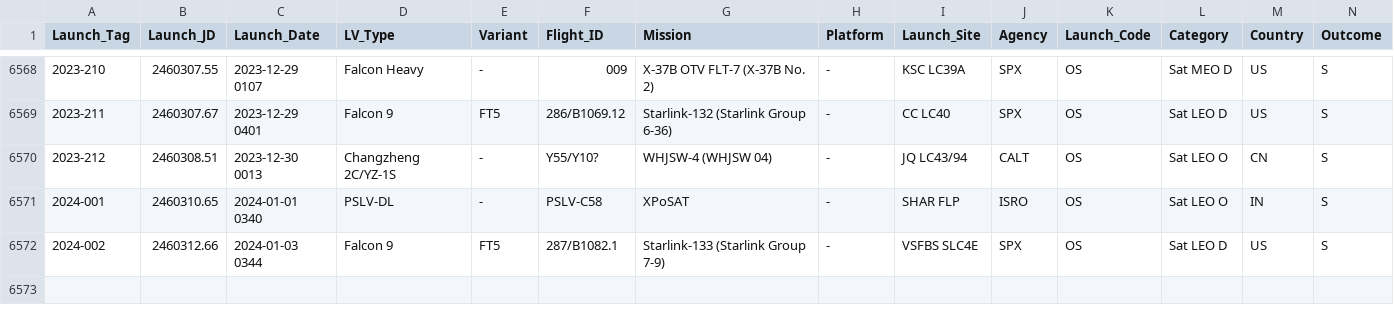
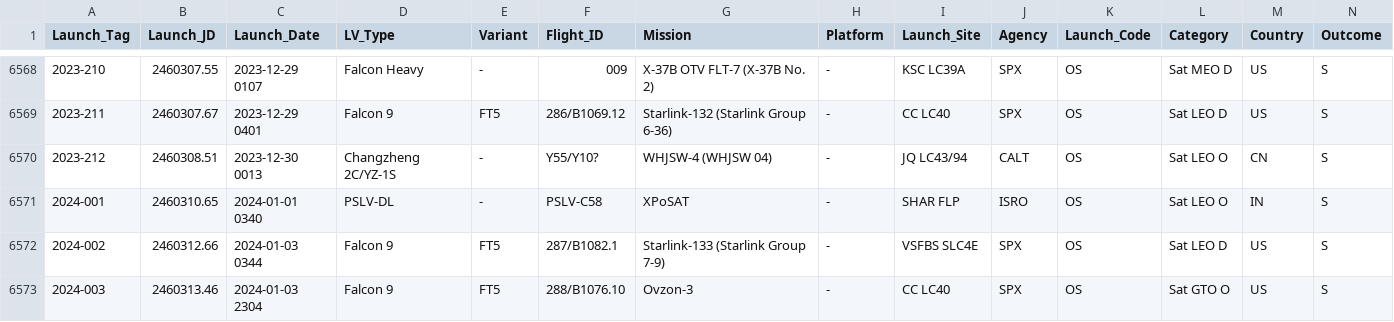
Before and after one commit to ctanas/parsec-elisp, a CSV file: content-org/data.csv, drawn as a sheet; only a part is shown, gaps mark what is left out; the diff names each change by its address in the sheet, - before the commit and + after, or states it on an @@ line.

```diff
--- a/content-org/data.csv
+++ b/content-org/data.csv
+row 6573: 2024-003 | 2460313.46 | 2024-01-03 2304 | Falcon 9 | FT5 | 288/B1076.10 | Ovzon-3 | - | CC LC40 | SPX | OS | Sat GTO O | US | S
```
Also changed, not shown: 4 other files.
